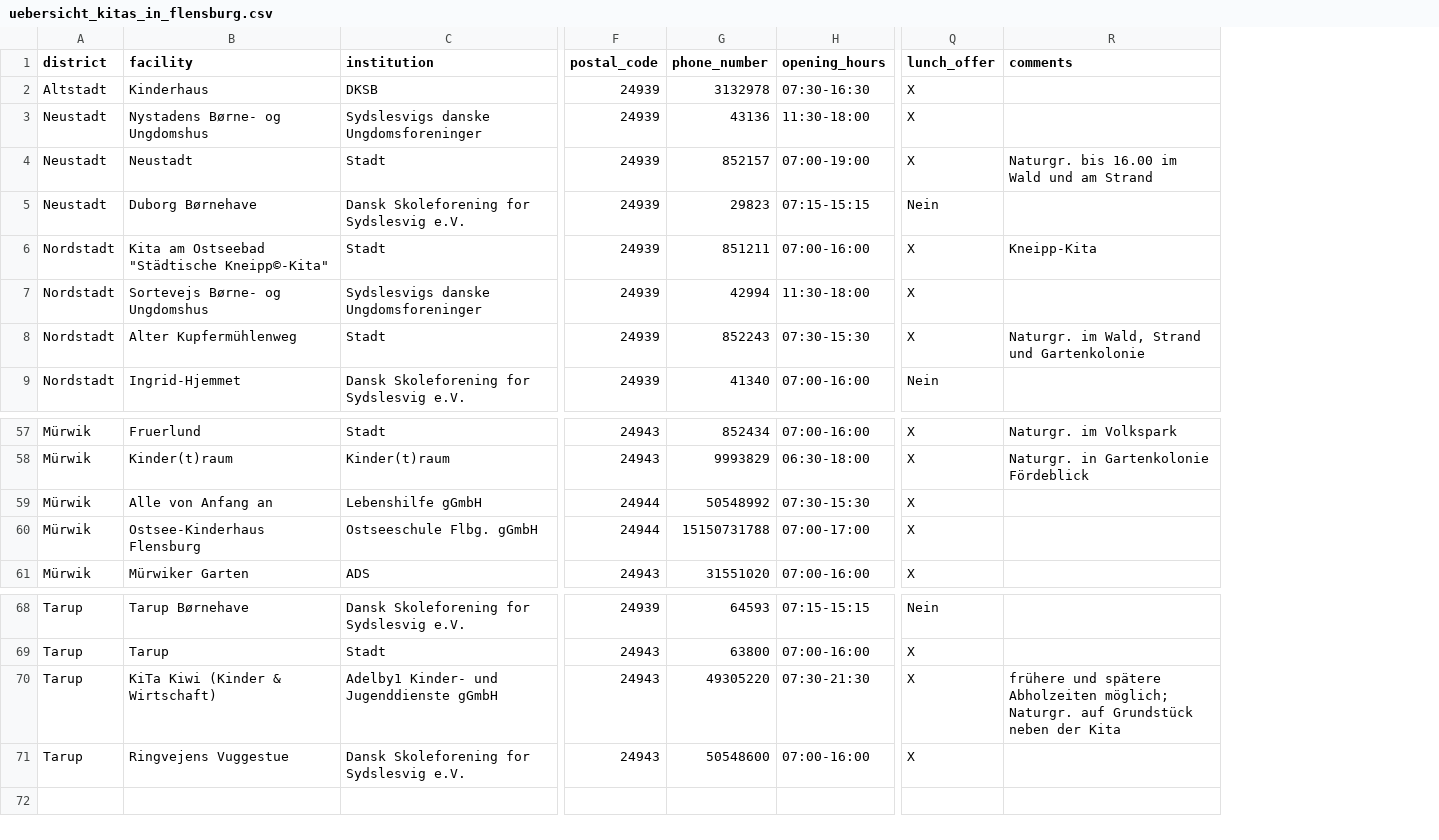
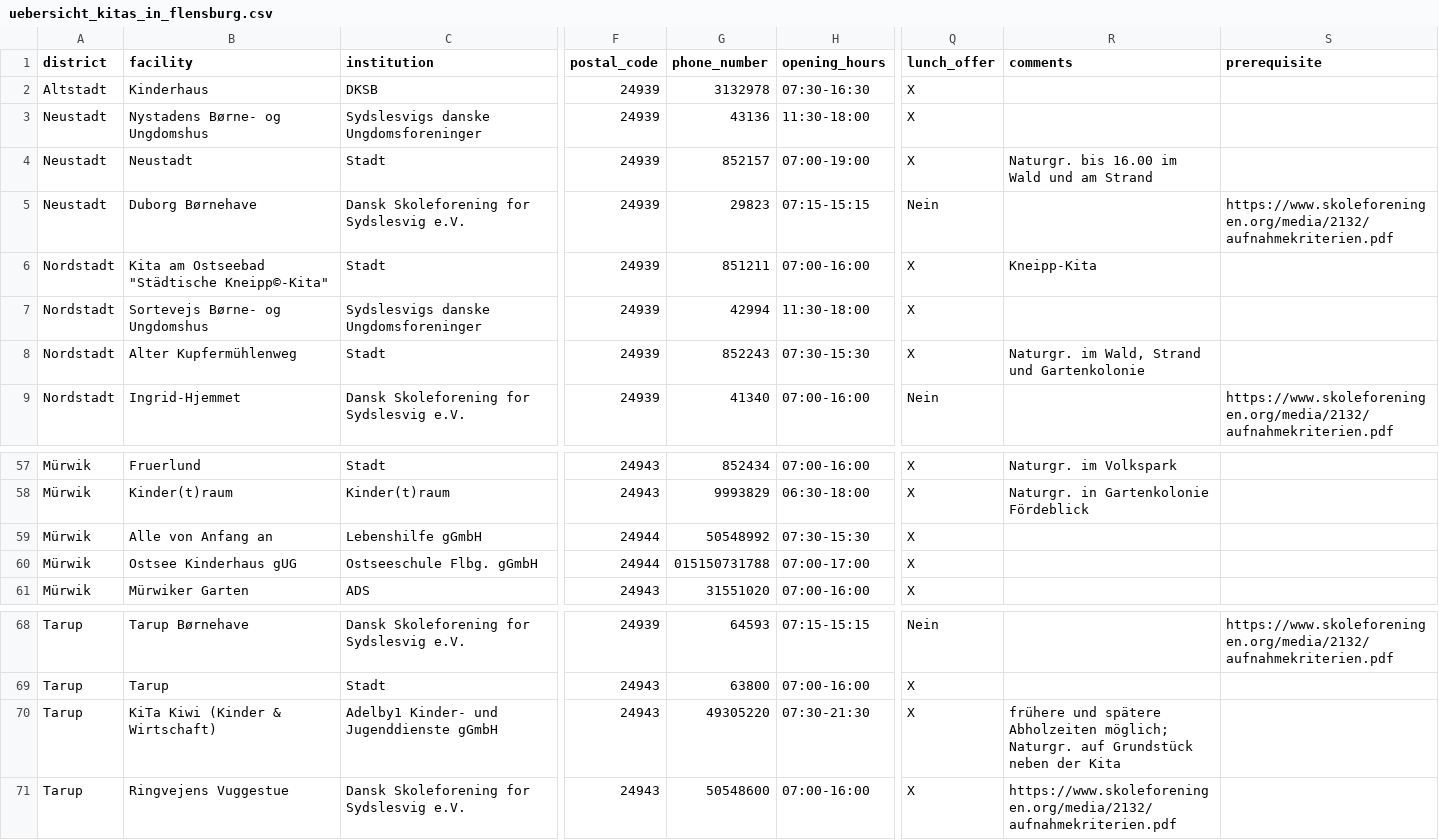
Before and after one commit to oklabflensburg/open-kita-map, a CSV file: data/uebersicht_kitas_in_flensburg.csv, drawn as a sheet; only a part is shown, gaps mark what is left out; the diff names each change by its address in the sheet, - before the commit and + after, or states it on an @@ line.

Commit message:
added column prerequisite for transparenty reasons

```diff
--- a/data/uebersicht_kitas_in_flensburg.csv
+++ b/data/uebersicht_kitas_in_flensburg.csv
+column S (prerequisite), rows 5-9: https://www.skoleforeningen.org/media/2132/aufnahmekriterien.pdf |  |  |  | https://www.skoleforeningen.org/media/2132/aufnahmekriterien.pdf; row 68: https://www.skoleforeningen.org/media/2132/aufnahmekriterien.pdf
-B60 (facility): Ostsee-Kinderhaus Flensburg
+B60 (facility): Ostsee Kinderhaus gUG
-G60 (phone_number): 15150731788
+G60 (phone_number): 015150731788
-R71 (comments): (empty)
+R71 (comments): https://www.skoleforeningen.org/media/2132/aufnahmekriterien.pdf
```
Also changed, not shown: 4 other files.
